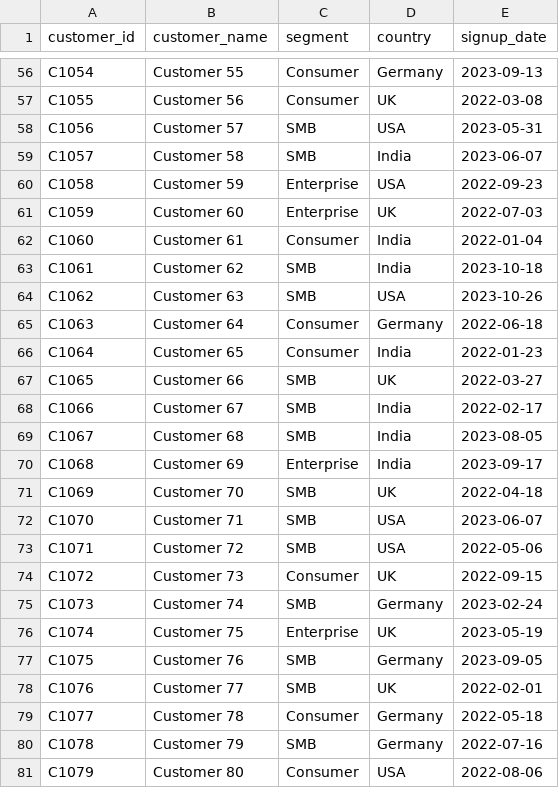
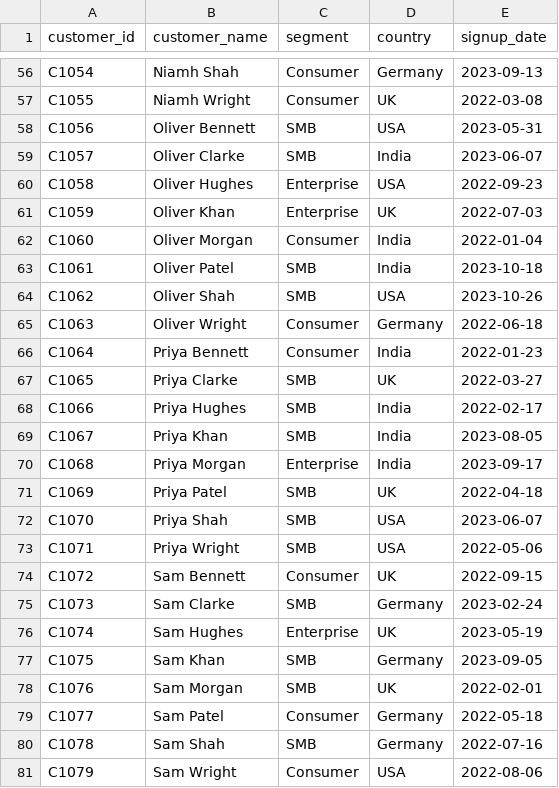
Before and after one commit to singuharshith/TallyMark, a CSV file: sample_data/customers.csv, drawn as a sheet; only a part is shown, gaps mark what is left out; the diff covers the shown part only; the diff names each change by its address in the sheet, - before the commit and + after, or states it on an @@ line.

```diff
--- a/sample_data/customers.csv
+++ b/sample_data/customers.csv
-B56 (customer_name): Customer 55
+B56 (customer_name): Niamh Shah
-B57 (customer_name): Customer 56
+B57 (customer_name): Niamh Wright
-B58 (customer_name): Customer 57
+B58 (customer_name): Oliver Bennett
-B59 (customer_name): Customer 58
+B59 (customer_name): Oliver Clarke
-B60 (customer_name): Customer 59
+B60 (customer_name): Oliver Hughes
-B61 (customer_name): Customer 60
+B61 (customer_name): Oliver Khan
-B62 (customer_name): Customer 61
+B62 (customer_name): Oliver Morgan
-B63 (customer_name): Customer 62
+B63 (customer_name): Oliver Patel
-B64 (customer_name): Customer 63
+B64 (customer_name): Oliver Shah
-B65 (customer_name): Customer 64
+B65 (customer_name): Oliver Wright
-B66 (customer_name): Customer 65
+B66 (customer_name): Priya Bennett
-B67 (customer_name): Customer 66
+B67 (customer_name): Priya Clarke
-B68 (customer_name): Customer 67
+B68 (customer_name): Priya Hughes
-B69 (customer_name): Customer 68
+B69 (customer_name): Priya Khan
-B70 (customer_name): Customer 69
+B70 (customer_name): Priya Morgan
-B71 (customer_name): Customer 70
+B71 (customer_name): Priya Patel
-B72 (customer_name): Customer 71
+B72 (customer_name): Priya Shah
-B73 (customer_name): Customer 72
+B73 (customer_name): Priya Wright
-B74 (customer_name): Customer 73
+B74 (customer_name): Sam Bennett
-B75 (customer_name): Customer 74
+B75 (customer_name): Sam Clarke
-B76 (customer_name): Customer 75
+B76 (customer_name): Sam Hughes
-B77 (customer_name): Customer 76
+B77 (customer_name): Sam Khan
-B78 (customer_name): Customer 77
+B78 (customer_name): Sam Morgan
-B79 (customer_name): Customer 78
+B79 (customer_name): Sam Patel
-B80 (customer_name): Customer 79
+B80 (customer_name): Sam Shah
-B81 (customer_name): Customer 80
+B81 (customer_name): Sam Wright
```
Also changed, not shown: 54 edited cells elsewhere in this file, sample_data/sales.csv, 5 other files.
